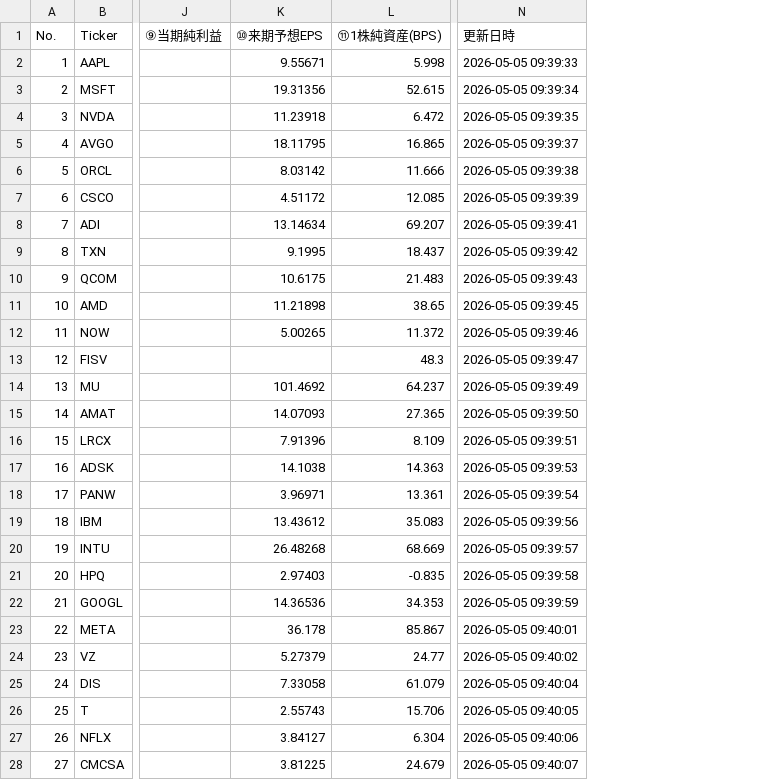
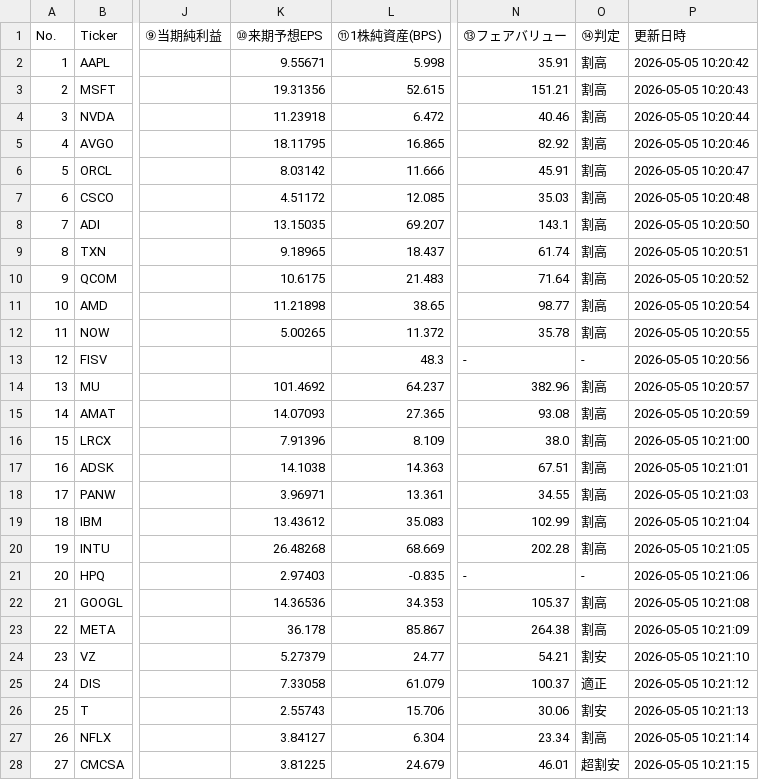
Before and after one commit to shige201906428/us-stock-tracker, a CSV file: data/stock_data.csv, drawn as a sheet; only a part is shown, gaps mark what is left out; addresses are those after the commit; the diff covers the shown part only; the diff names each change by its address in the sheet, - before the commit and + after, or states it on an @@ line.

```diff
--- a/data/stock_data.csv
+++ b/data/stock_data.csv
+column N (⑬フェアバリュー), rows 2-28: 35.91 | 151.21 | 40.46 | 82.92 | 45.91 | 35.03 | 143.1 | 61.74 | 71.64 | 98.77 | 35.78 | - | 382.96 | 93.08 | 38.0 | 67.51 | 34.55 | 102.99 | 202.28 | - | 105.37 | 264.38 | 54.21 | 100.37 | 30.06 | 23.34 | 46.01
+column O (⑭判定), rows 2-28: 割高 | 割高 | 割高 | 割高 | 割高 | 割高 | 割高 | 割高 | 割高 | 割高 | 割高 | - | 割高 | 割高 | 割高 | 割高 | 割高 | 割高 | 割高 | - | 割高 | 割高 | 割安 | 適正 | 割安 | 割高 | 超割安
-P2 (更新日時): 2026-05-05 09:39:33
+P2 (更新日時): 2026-05-05 10:20:42
-P3 (更新日時): 2026-05-05 09:39:34
+P3 (更新日時): 2026-05-05 10:20:43
-P4 (更新日時): 2026-05-05 09:39:35
+P4 (更新日時): 2026-05-05 10:20:44
-P5 (更新日時): 2026-05-05 09:39:37
+P5 (更新日時): 2026-05-05 10:20:46
-P6 (更新日時): 2026-05-05 09:39:38
+P6 (更新日時): 2026-05-05 10:20:47
-P7 (更新日時): 2026-05-05 09:39:39
+P7 (更新日時): 2026-05-05 10:20:48
-K8 (⑩来期予想EPS): 13.14634
+K8 (⑩来期予想EPS): 13.15035
-P8 (更新日時): 2026-05-05 09:39:41
+P8 (更新日時): 2026-05-05 10:20:50
-K9 (⑩来期予想EPS): 9.1995
+K9 (⑩来期予想EPS): 9.18965
-P9 (更新日時): 2026-05-05 09:39:42
+P9 (更新日時): 2026-05-05 10:20:51
-P10 (更新日時): 2026-05-05 09:39:43
+P10 (更新日時): 2026-05-05 10:20:52
-P11 (更新日時): 2026-05-05 09:39:45
+P11 (更新日時): 2026-05-05 10:20:54
-P12 (更新日時): 2026-05-05 09:39:46
+P12 (更新日時): 2026-05-05 10:20:55
-P13 (更新日時): 2026-05-05 09:39:47
+P13 (更新日時): 2026-05-05 10:20:56
-P14 (更新日時): 2026-05-05 09:39:49
+P14 (更新日時): 2026-05-05 10:20:57
-P15 (更新日時): 2026-05-05 09:39:50
+P15 (更新日時): 2026-05-05 10:20:59
-P16 (更新日時): 2026-05-05 09:39:51
+P16 (更新日時): 2026-05-05 10:21:00
-P17 (更新日時): 2026-05-05 09:39:53
+P17 (更新日時): 2026-05-05 10:21:01
-P18 (更新日時): 2026-05-05 09:39:54
+P18 (更新日時): 2026-05-05 10:21:03
-P19 (更新日時): 2026-05-05 09:39:56
+P19 (更新日時): 2026-05-05 10:21:04
-P20 (更新日時): 2026-05-05 09:39:57
+P20 (更新日時): 2026-05-05 10:21:05
-P21 (更新日時): 2026-05-05 09:39:58
+P21 (更新日時): 2026-05-05 10:21:06
-P22 (更新日時): 2026-05-05 09:39:59
+P22 (更新日時): 2026-05-05 10:21:08
-P23 (更新日時): 2026-05-05 09:40:01
+P23 (更新日時): 2026-05-05 10:21:09
-P24 (更新日時): 2026-05-05 09:40:02
+P24 (更新日時): 2026-05-05 10:21:10
-P25 (更新日時): 2026-05-05 09:40:04
+P25 (更新日時): 2026-05-05 10:21:12
-P26 (更新日時): 2026-05-05 09:40:05
+P26 (更新日時): 2026-05-05 10:21:13
-P27 (更新日時): 2026-05-05 09:40:06
+P27 (更新日時): 2026-05-05 10:21:14
-P28 (更新日時): 2026-05-05 09:40:07
+P28 (更新日時): 2026-05-05 10:21:15
```
Also changed, not shown: 77 edited cells elsewhere in this file.
